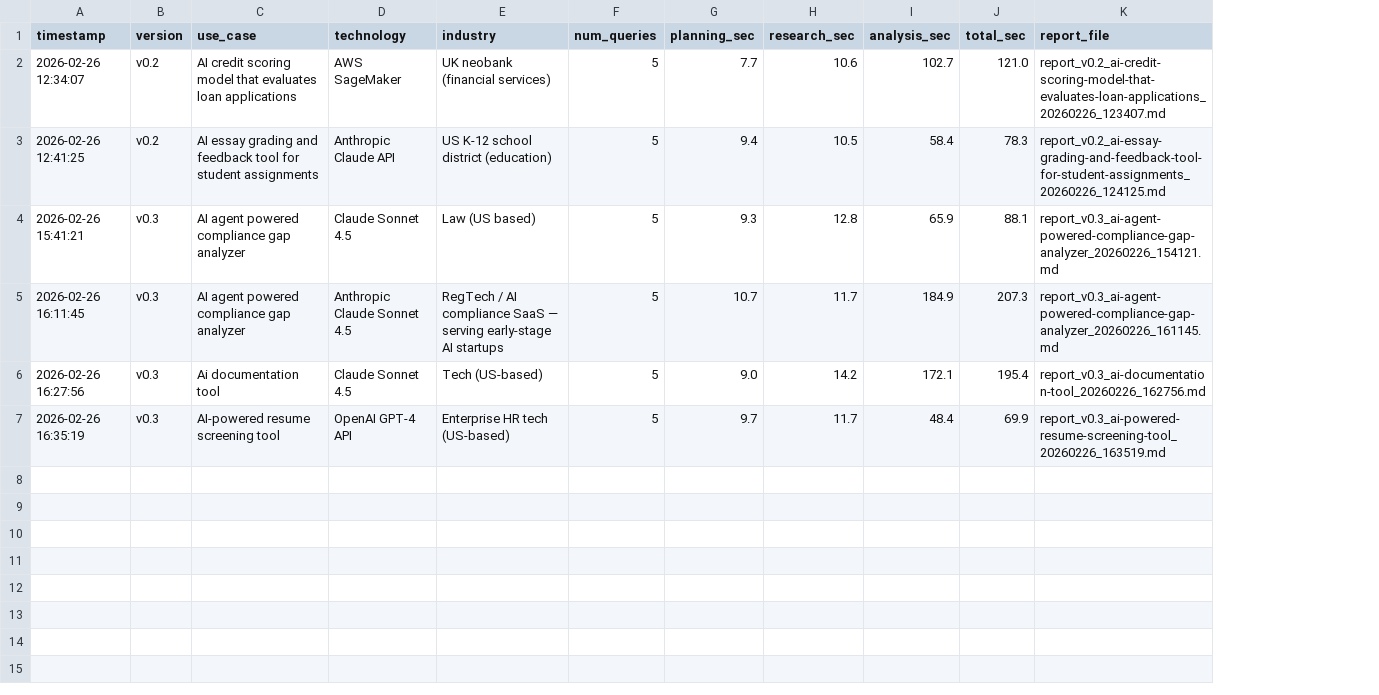
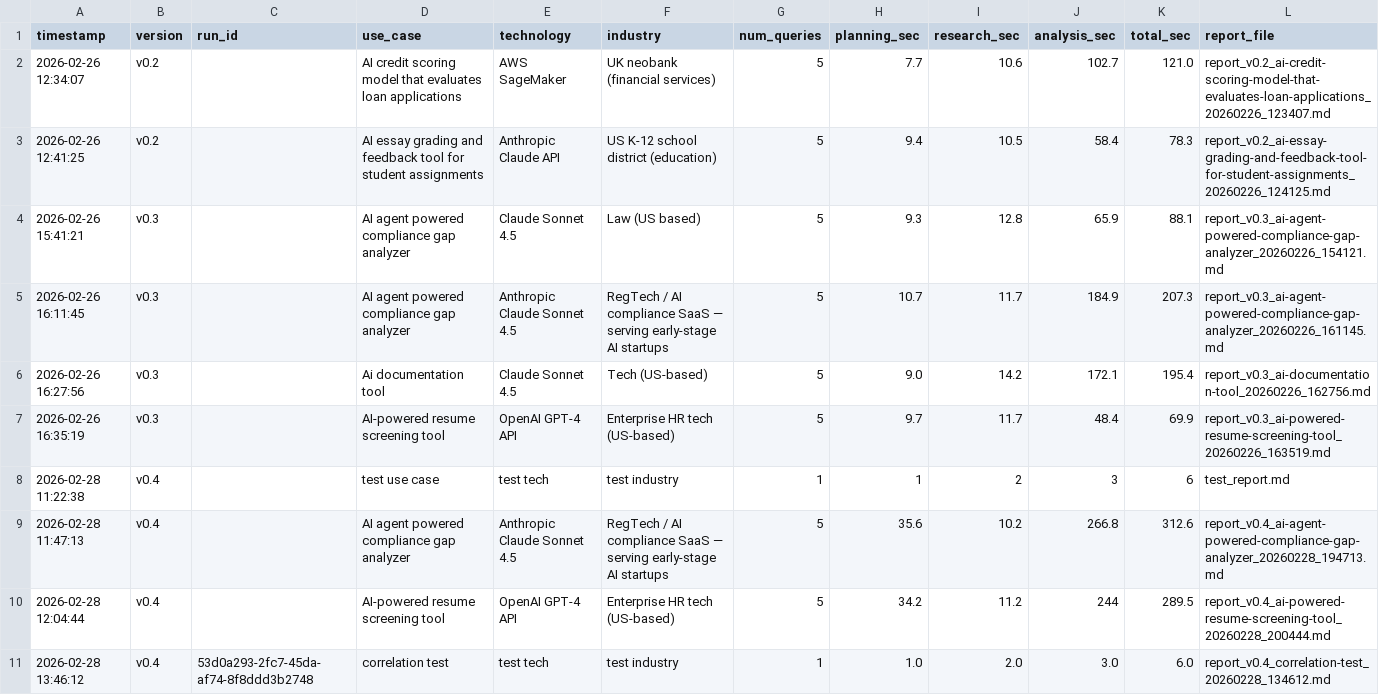
Before and after one commit to yeyfreya/ai-compliance-gap-analyzer, a CSV file: reports/test-log.csv, drawn as a sheet; the diff names each change by its address in the sheet, - before the commit and + after, or states it on an @@ line.

Commit message:
v0.4: architecture fix (parent trace), correlation key, UI polish, report sync, code audit, integration tests + docs

```diff
--- a/reports/test-log.csv
+++ b/reports/test-log.csv
+column C (run_id), empty
+row 8: 2026-02-28 11:22:38 | v0.4 |  | test use case | test tech | test industry | 1 | 1 | 2 | 3 | 6 | test_report.md
+row 9: 2026-02-28 11:47:13 | v0.4 |  | AI agent powered compliance gap analyzer | Anthropic Claude Sonnet 4.5 | RegTech / AI compliance SaaS — serving early-stage AI startups | 5 | 35.6 | 10.2 | 266.8 | 312.6 | report_v0.4_ai-agent-powered-compliance-gap-analyzer_20260228_194713.md
+row 10: 2026-02-28 12:04:44 | v0.4 |  | AI-powered resume screening tool | OpenAI GPT-4 API | Enterprise HR tech (US-based) | 5 | 34.2 | 11.2 | 244 | 289.5 | report_v0.4_ai-powered-resume-screening-tool_20260228_200444.md
+row 11: 2026-02-28 13:46:12 | v0.4 | 53d0a293-2fc7-45da-af74-8f8ddd3b2748 | correlation test | test tech | test industry | 1 | 1.0 | 2.0 | 3.0 | 6.0 | report_v0.4_correlation-test_20260228_134612.md
```
Also changed, not shown: 15 other files.
